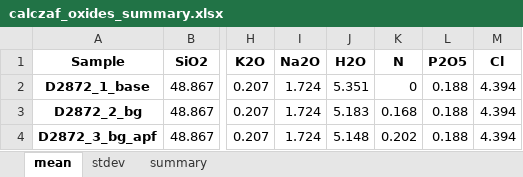
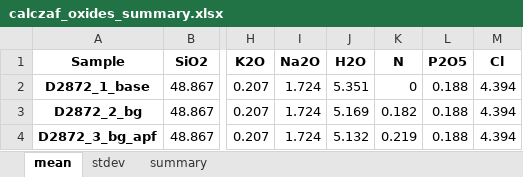
Before and after one commit to eleanor-m/n_epma_analysis, an Excel workbook: data/processed/basaltic_glasses/calczaf_files/D2872/calczaf_oxides_summary.xlsx, sheet mean, drawn as a sheet; only a part is shown, gaps mark what is left out; values as stored, in another font and other column widths than the file's, no borders; the diff names each change by its address in the sheet, - before the commit and + after, or states it on an @@ line.

```diff
--- a/data/processed/basaltic_glasses/calczaf_files/D2872/calczaf_oxides_summary.xlsx (sheet mean)
+++ b/data/processed/basaltic_glasses/calczaf_files/D2872/calczaf_oxides_summary.xlsx (sheet mean)
-J3 (H2O): 5.183
+J3 (H2O): 5.169
-K3 (N): 0.168
+K3 (N): 0.182
-J4 (H2O): 5.148
+J4 (H2O): 5.132
-K4 (N): 0.202
+K4 (N): 0.219
```
Also changed, not shown: sheet summary, sheet stdev, data/processed/basaltic_glasses/calczaf_files/D2872/calczaf_outputs.xlsx, data/processed/basaltic_glasses/calczaf_files/D2872/detlim/calczaf_outputs.xlsx, 36 other files.
